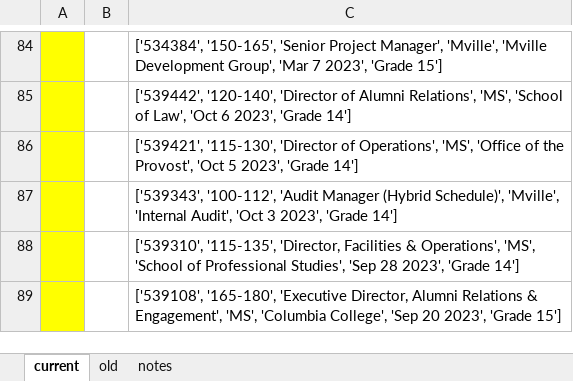
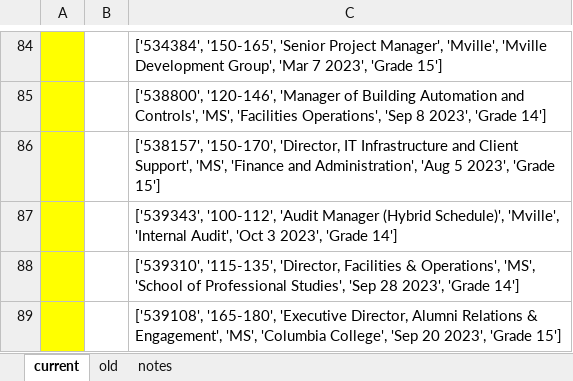
Before and after one commit to jamcdougle/local_only_repo, an Excel workbook: jobs.xlsx, sheet current, drawn as a sheet; only a part is shown, gaps mark what is left out; values as stored, in another font and other column widths than the file's, no borders; the diff covers the shown part only; the diff names each change by its address in the sheet, - before the commit and + after, or states it on an @@ line.

```diff
--- a/jobs.xlsx (sheet current)
+++ b/jobs.xlsx (sheet current)
-C85: ['539442', '120-140', 'Director of Alumni Relations', 'MS', 'School of Law', 'Oct 6 2023', 'Grade…
+C85: ['538800', '120-146', 'Manager of Building Automation and Controls', 'MS', 'Facilities Operations', 'Sep 8 2023', 'Grade…
-C86: ['539421', '115-130', 'Director of Operations', 'MS', 'Office of the Provost', 'Oct 5 2023', 'Grade 14']
+C86: ['538157', '150-170', 'Director, IT Infrastructure and Client Support', 'MS', 'Finance and Administration', 'Aug 5 2023', 'Grade 15']
```
Also changed, not shown: 54 added rows, 54 removed rows, 4 moved rows and 3 edited cells elsewhere in this sheet, sheet old, formulas that keep their value.
